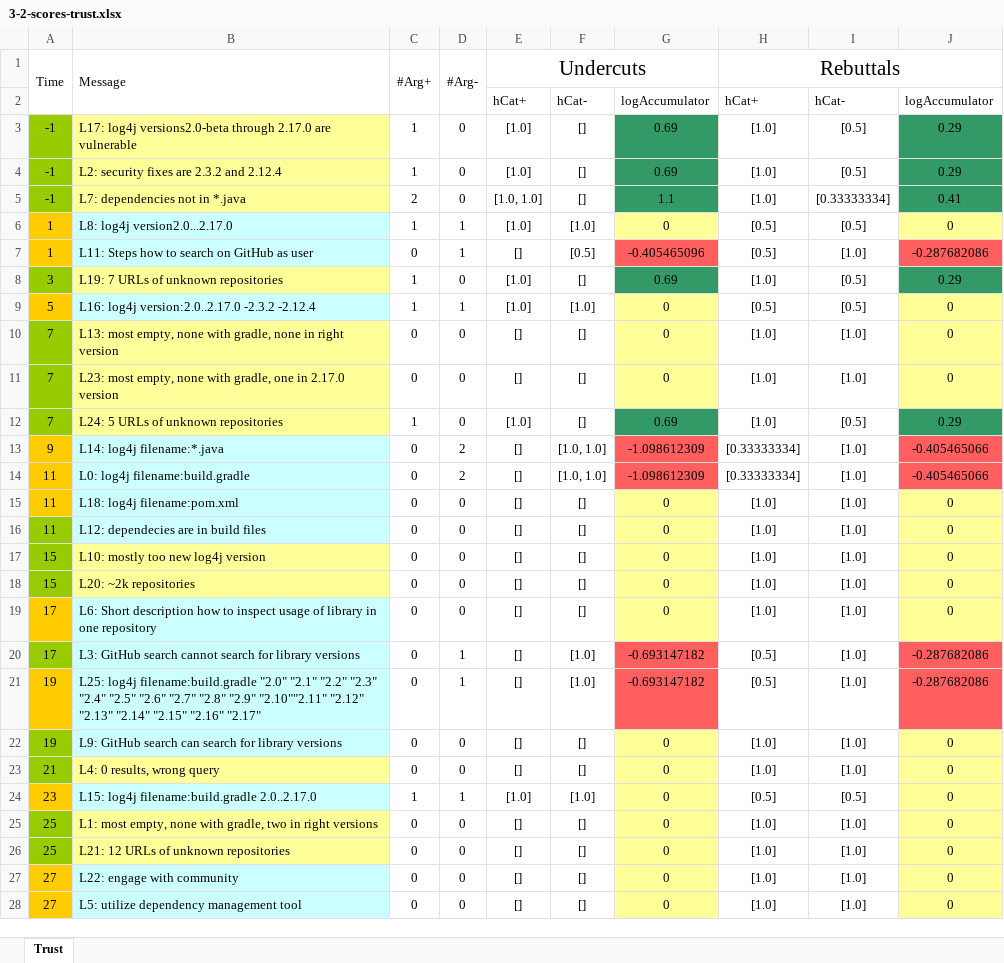
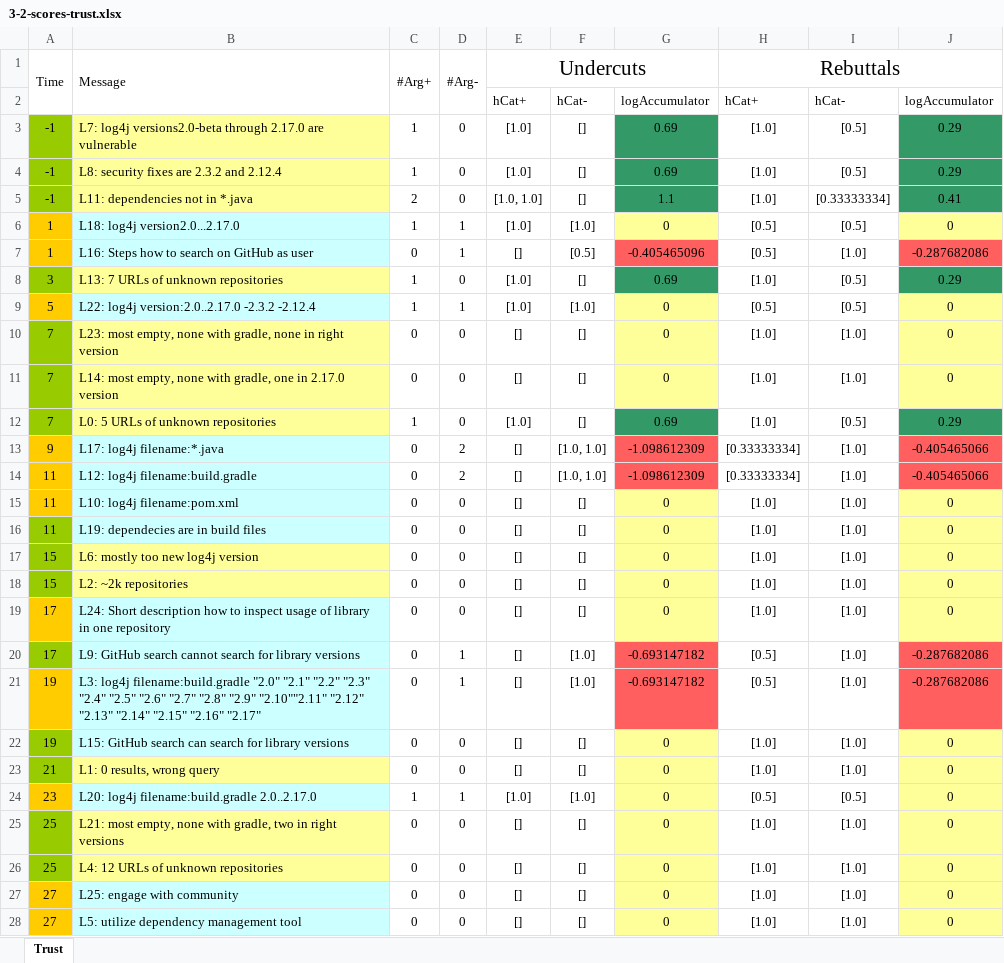
Before and after one commit to HoshankM/keml.sample, an Excel workbook: LAFExamples/analysis/3-2-scores-trust.xlsx, sheet Trust, drawn as a sheet; values as stored, in another font and other column widths than the file's, no borders; the diff names each change by its address in the sheet, - before the commit and + after, or states it on an @@ line.

```diff
--- a/LAFExamples/analysis/3-2-scores-trust.xlsx (sheet Trust)
+++ b/LAFExamples/analysis/3-2-scores-trust.xlsx (sheet Trust)
-B3 (Message): L17: log4j versions2.0-beta…
+B3 (Message): L7: log4j versions2.0-beta…
-B4 (Message): L2: security fixes are 2.3.2 and 2.12.4
+B4 (Message): L8: security fixes are 2.3.2 and 2.12.4
-B5 (Message): L7: dependencies not in *.java
+B5 (Message): L11: dependencies not in *.java
-B6 (Message): L8: log4j version2.0...2.17.0
+B6 (Message): L18: log4j version2.0...2.17.0
-B7 (Message): L11: Steps how to search on GitHub as user
+B7 (Message): L16: Steps how to search on GitHub as user
-B8 (Message): L19: 7 URLs of unknown repositories
+B8 (Message): L13: 7 URLs of unknown repositories
-B9 (Message): L16: log4j version:2.0..2.17.0 -2.3.2 -2.12.4
+B9 (Message): L22: log4j version:2.0..2.17.0 -2.3.2 -2.12.4
-B10 (Message): L13: most empty,…
+B10 (Message): L23: most empty,…
-B11 (Message): L23: most empty,…
+B11 (Message): L14: most empty,…
-B12 (Message): L24: 5 URLs of unknown repositories
+B12 (Message): L0: 5 URLs of unknown repositories
-B13 (Message): L14: log4j filename:*.java
+B13 (Message): L17: log4j filename:*.java
-B14 (Message): L0: log4j filename:build.gradle
+B14 (Message): L12: log4j filename:build.gradle
-B15 (Message): L18: log4j filename:pom.xml
+B15 (Message): L10: log4j filename:pom.xml
-B16 (Message): L12: dependecies are in build files
+B16 (Message): L19: dependecies are in build files
-B17 (Message): L10: mostly too new log4j version
+B17 (Message): L6: mostly too new log4j version
-B18 (Message): L20: ~2k repositories
+B18 (Message): L2: ~2k repositories
-B19 (Message): L6: Short description…
+B19 (Message): L24: Short description…
-B20 (Message): L3: GitHub search…
+B20 (Message): L9: GitHub search…
-B21 (Message): L25: log4j filename:build.gradle…
+B21 (Message): L3: log4j filename:build.gradle…
-B22 (Message): L9: GitHub search…
+B22 (Message): L15: GitHub search…
-B23 (Message): L4: 0 results, wrong query
+B23 (Message): L1: 0 results, wrong query
-B24 (Message): L15: log4j filename:build.gradle 2.0..2.17.0
+B24 (Message): L20: log4j filename:build.gradle 2.0..2.17.0
-B25 (Message): L1: most empty,…
+B25 (Message): L21: most empty,…
-B26 (Message): L21: 12 URLs of unknown repositories
+B26 (Message): L4: 12 URLs of unknown repositories
-B27 (Message): L22: engage with community
+B27 (Message): L25: engage with community
```
Also changed, not shown: LAFExamples/analysis/diagnosis-scores-trust.xlsx, LAFExamples/analysis/trolley_problem-scores-trust.xlsx, 9 other files.
